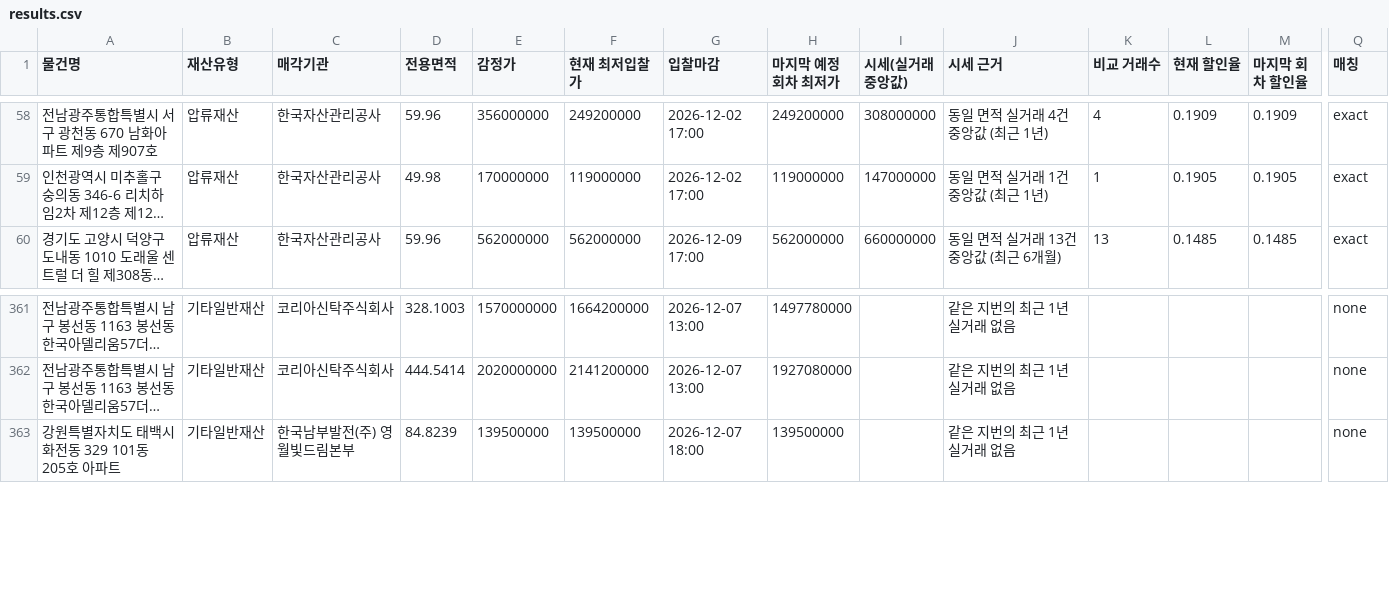
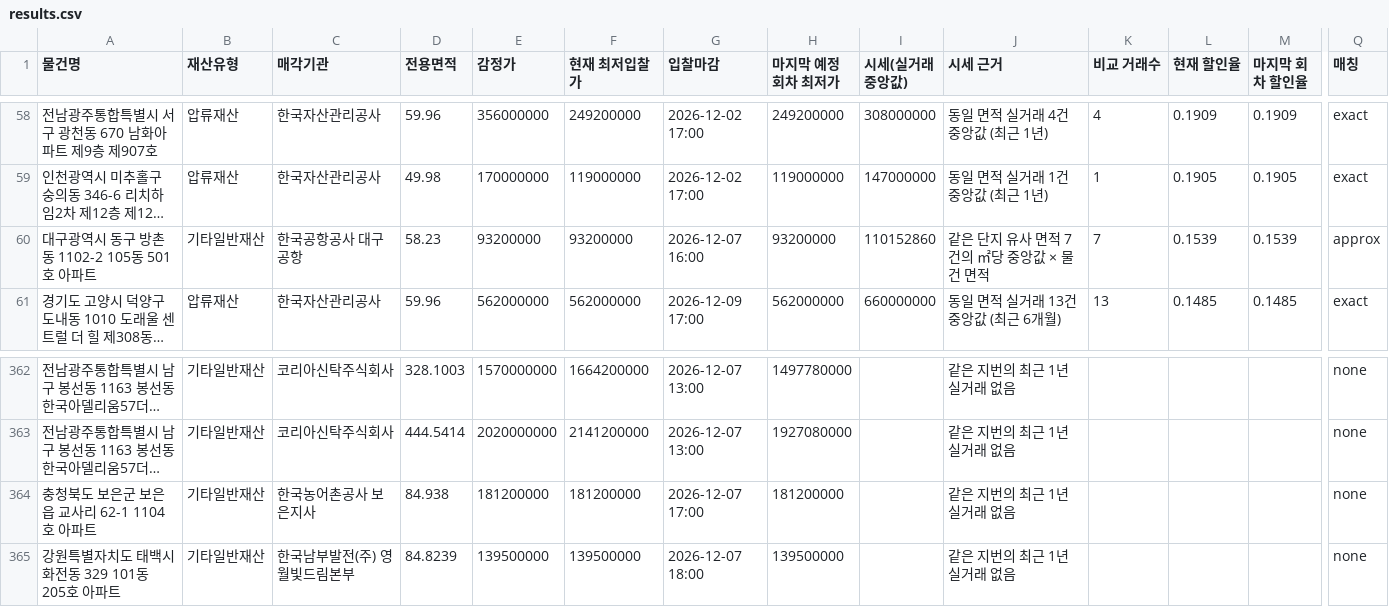
Before and after one commit to wanzhangs/onbid-auction-screener, a CSV file: data/results.csv, drawn as a sheet; only a part is shown, gaps mark what is left out; long unchanged cells end in …; rows hold the shown columns only; the diff names each change by its address in the sheet, - before the commit and + after, or states it on an @@ line.

```diff
--- a/data/results.csv
+++ b/data/results.csv
+row 60: 대구광역시 동구 방촌동 1102-2 105동 501호 아파트 | 기타일반재산 | 한국공항공사 대구공항 | 58.23 | 93200000 | 93200000 | 2026-12-07 16:00 | 93200000 | 110152860 | 같은 단지 유사 면적 7건의 ㎡당 중앙값 × 물건 면적 | 7 | 0.1539 | 0.1539 | approx
+row 364: 충청북도 보은군 보은읍 교사리 62-1 1104호 아파트 | 기타일반재산 | 한국농어촌공사 보은지사 | 84.938 | 181200000 | 181200000 | 2026-12-07 17:00 | 181200000 |  | 같은 지번의 최근 1년 실거래 없음 |  |  |  | none
```
Also changed, not shown: 8 other files.
